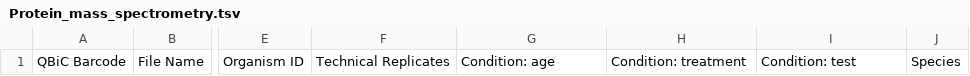
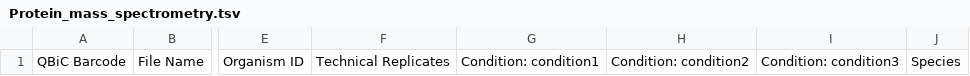
Before and after one commit to qbicsoftware/projectwizard-portlet, a TSV file: src/main/resources/examples/Protein_mass_spectrometry.tsv, drawn as a sheet; only a part is shown, gaps mark what is left out; the diff names each change by its address in the sheet, - before the commit and + after, or states it on an @@ line.

```diff
--- a/src/main/resources/examples/Protein_mass_spectrometry.tsv
+++ b/src/main/resources/examples/Protein_mass_spectrometry.tsv
-G1: Condition: age
+G1: Condition: condition1
-H1: Condition: treatment
+H1: Condition: condition2
-I1: Condition: test
+I1: Condition: condition3
```
Also changed, not shown: 3 other files.
